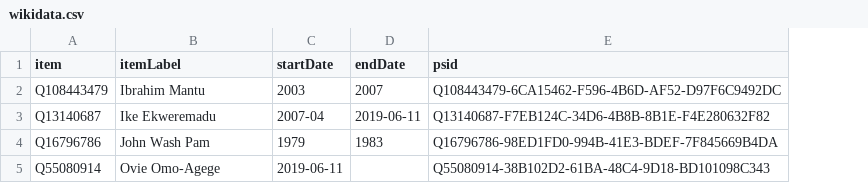
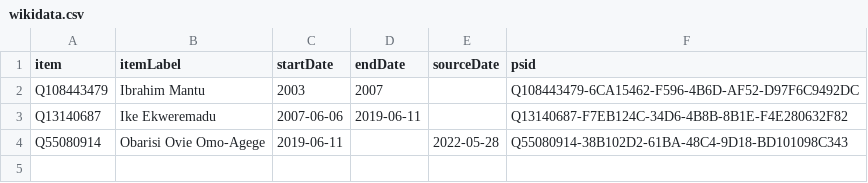
Before and after one commit to every-politician-scrapers/nigeria, a CSV file: sources/senate-deputy-president/wikidata.csv, drawn as a sheet; removed rows and columns are numbered as before the commit, all else as after; the diff names each change by its address in the sheet, - before the commit and + after, or states it on an @@ line.

Commit message:
refresh data

```diff
--- a/sources/senate-deputy-president/wikidata.csv
+++ b/sources/senate-deputy-president/wikidata.csv
+column E (sourceDate), row 4: 2022-05-28
-C3 (startDate): 2007-04
+C3 (startDate): 2007-06-06
-row 4: Q16796786 | John Wash Pam | 1979 | 1983 | Q16796786-98ED1FD0-994B-41E3-BDEF-7F845669B4DA
-B4 (itemLabel): Ovie Omo-Agege
+B4 (itemLabel): Obarisi Ovie Omo-Agege
```
Also changed, not shown: 2 other files.
